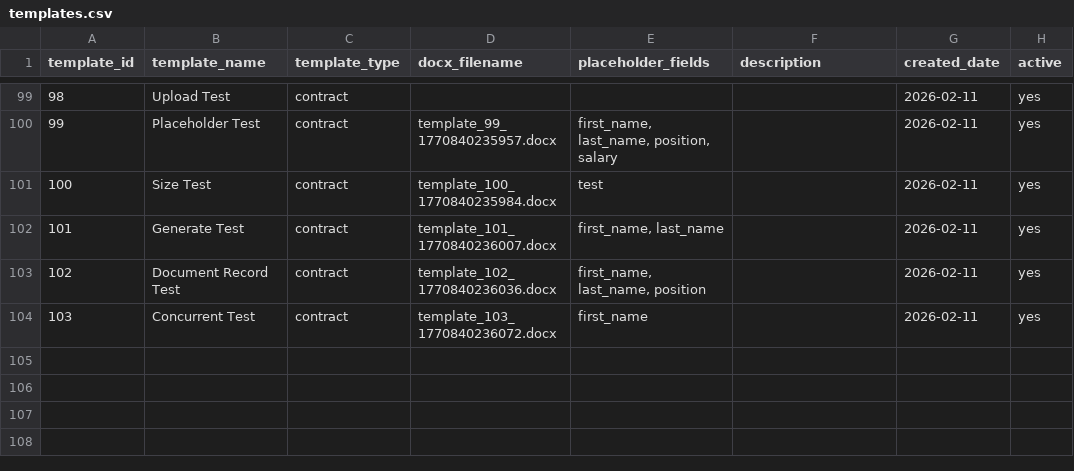
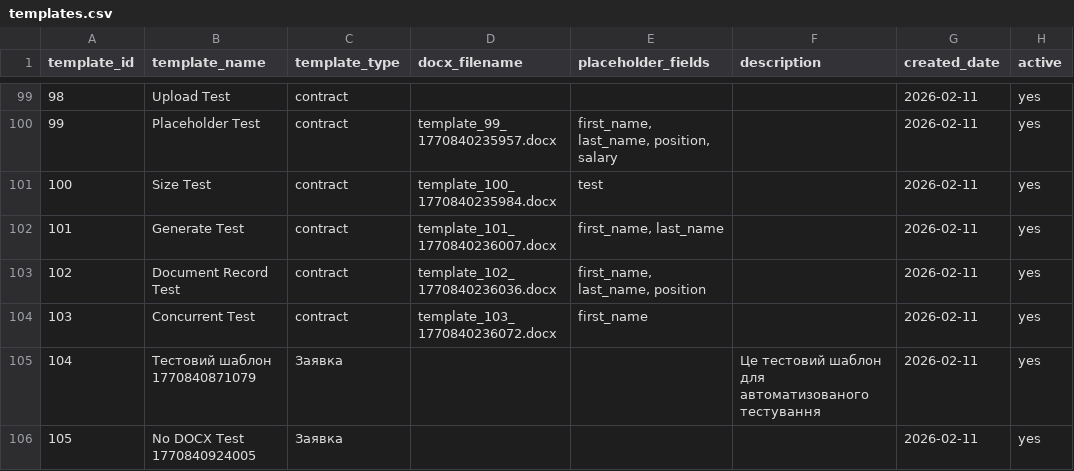
Before and after one commit to ur5fot/crm_manufactur, a CSV file: data/templates.csv, drawn as a sheet; only a part is shown, gaps mark what is left out; the diff names each change by its address in the sheet, - before the commit and + after, or states it on an @@ line.

```diff
--- a/data/templates.csv
+++ b/data/templates.csv
+row 105: 104 | Тестовий шаблон 1770840871079 | Заявка |  |  | Це тестовий шаблон для автоматизованого тестування | 2026-02-11 | yes
+row 106: 105 | No DOCX Test 1770840924005 | Заявка |  |  |  | 2026-02-11 | yes
```
Also changed, not shown: 2 other files.
